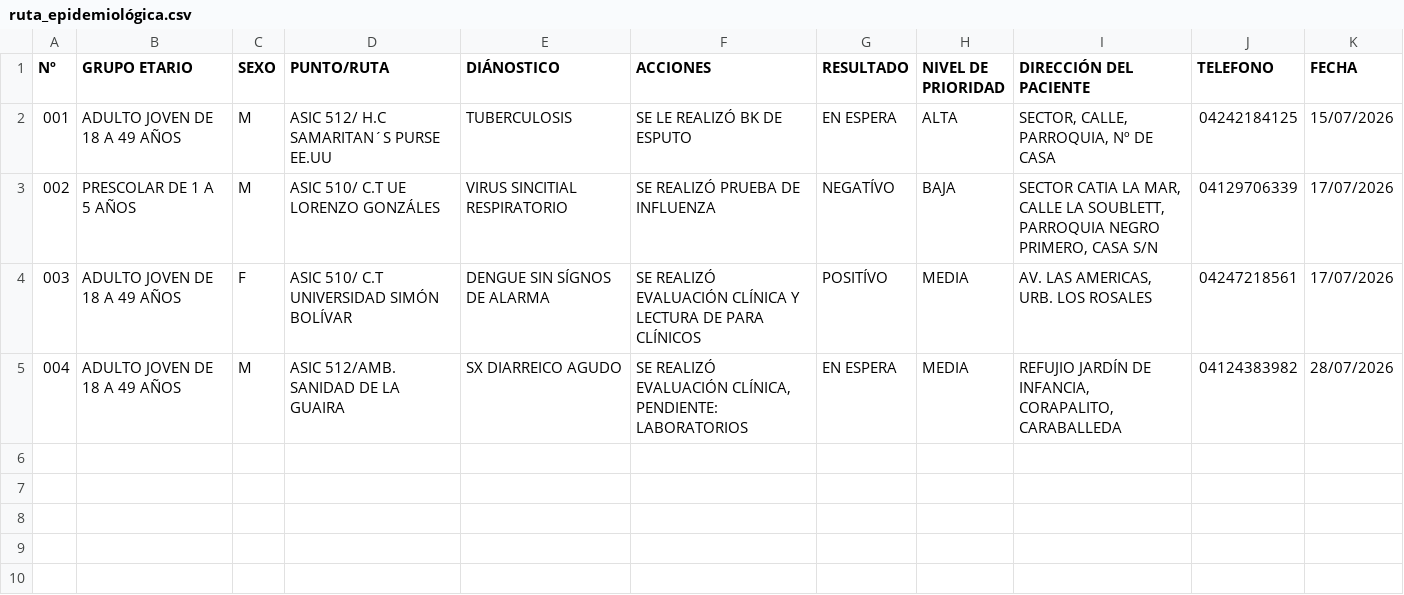
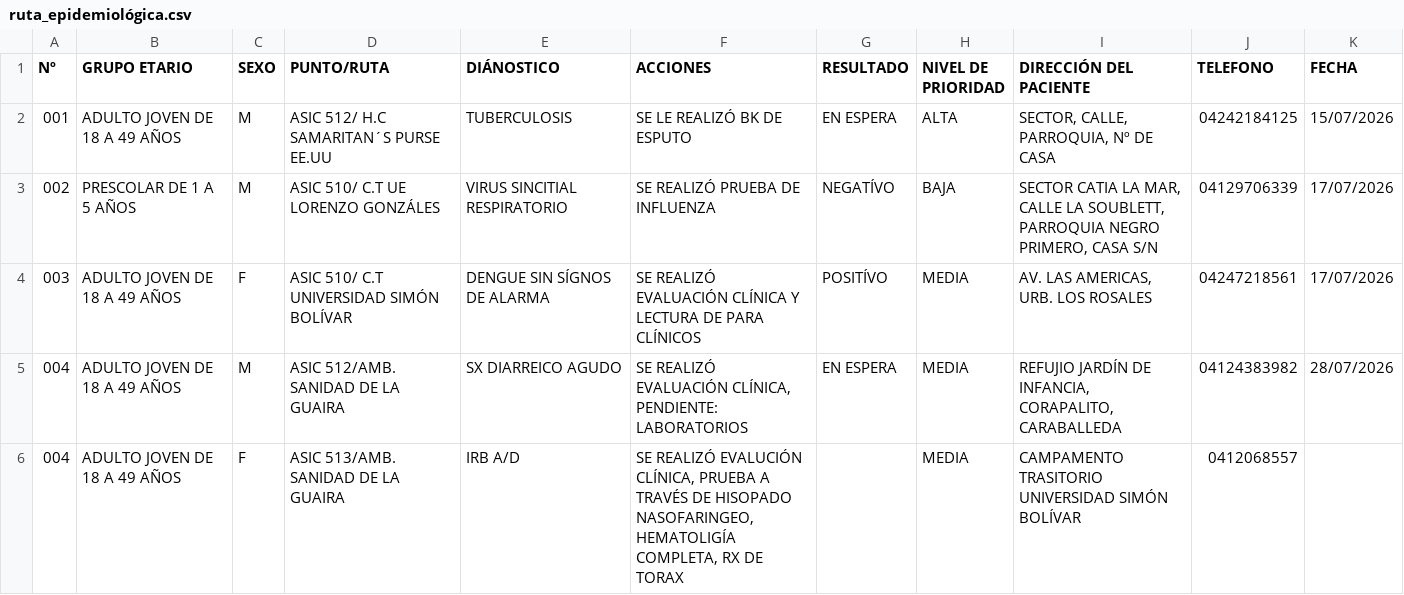
Before and after one commit to s2vivasjimmy-lgtm/mi_sistema, a CSV file: ruta_epidemiológica.csv, drawn as a sheet.

Commit message:
Actualización datos Puesto Comando

```diff
--- a/ruta_epidemiológica.csv
+++ b/ruta_epidemiológica.csv
@@ -12 +12,2 @@ Nº,GRUPO ETARIO,SEXO,PUNTO/RUTA,DIÁNOSTICO,ACCIONES,RESULTADO,NIVEL DE PRIORID
 004,ADULTO JOVEN DE 18 A 49 AÑOS,M,ASIC 512/AMB. SANIDAD DE LA GUAIRA,SX DIARREICO AGUDO,"SE REALIZÓ EVALUACIÓN CLÍNICA, PENDIENTE: LABORATORIOS",EN ESPERA,MEDIA,"REFUJIO JARDÍN DE INFANCIA, CORAPALITO, CARABALLEDA",04124383982,28/07/2026
+004,ADULTO JOVEN DE 18 A 49 AÑOS,F,ASIC 513/AMB. SANIDAD DE LA GUAIRA,IRB A/D,"SE REALIZÓ EVALUCIÓN CLÍNICA,  PRUEBA A TRAVÉS DE HISOPADO NASOFARINGEO, HEMATOLIGÍA COMPLETA, RX DE TORAX ",,MEDIA,CAMPAMENTO TRASITORIO UNIVERSIDAD SIMÓN BOLÍVAR,0412068557,
```
